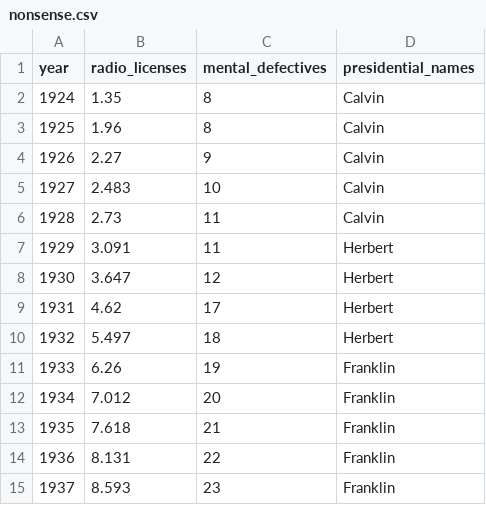
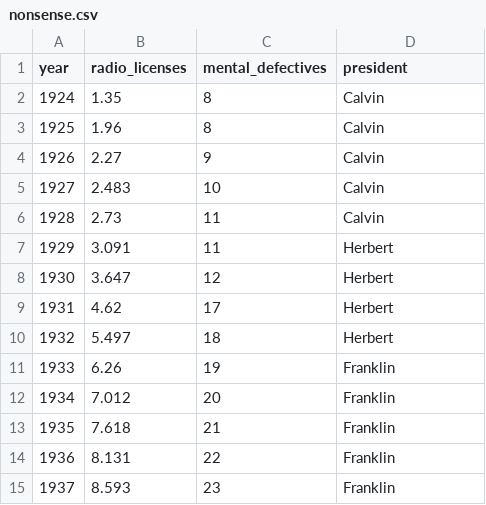
Before and after one commit to jrnold/datums, a CSV file: data-raw/nonsense.csv, drawn as a sheet.

```diff
--- a/data-raw/nonsense.csv
+++ b/data-raw/nonsense.csv
@@ -1,2 +1,2 @@
-year,radio_licenses,mental_defectives,presidential_names
+year,radio_licenses,mental_defectives,president
 1924,1.35,8,Calvin
```
Also changed, not shown: data-raw/VoxPopuli.csv, data-raw/borough.csv, 39 other files.
